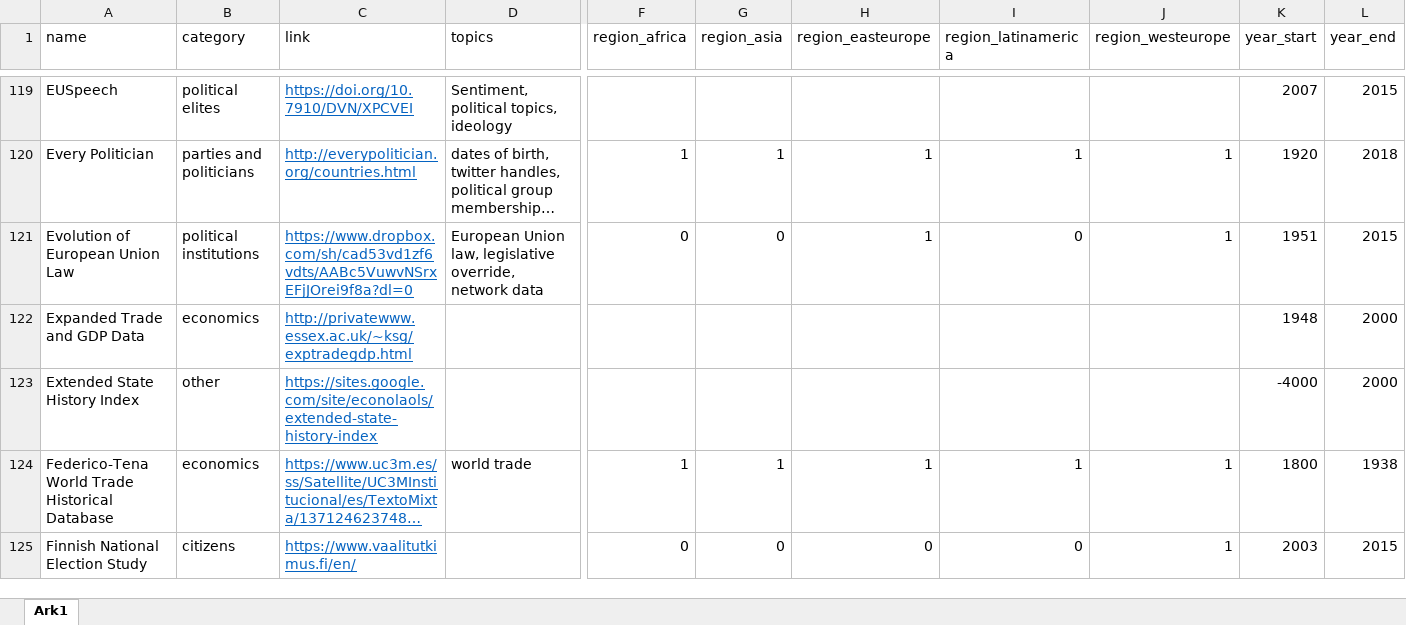
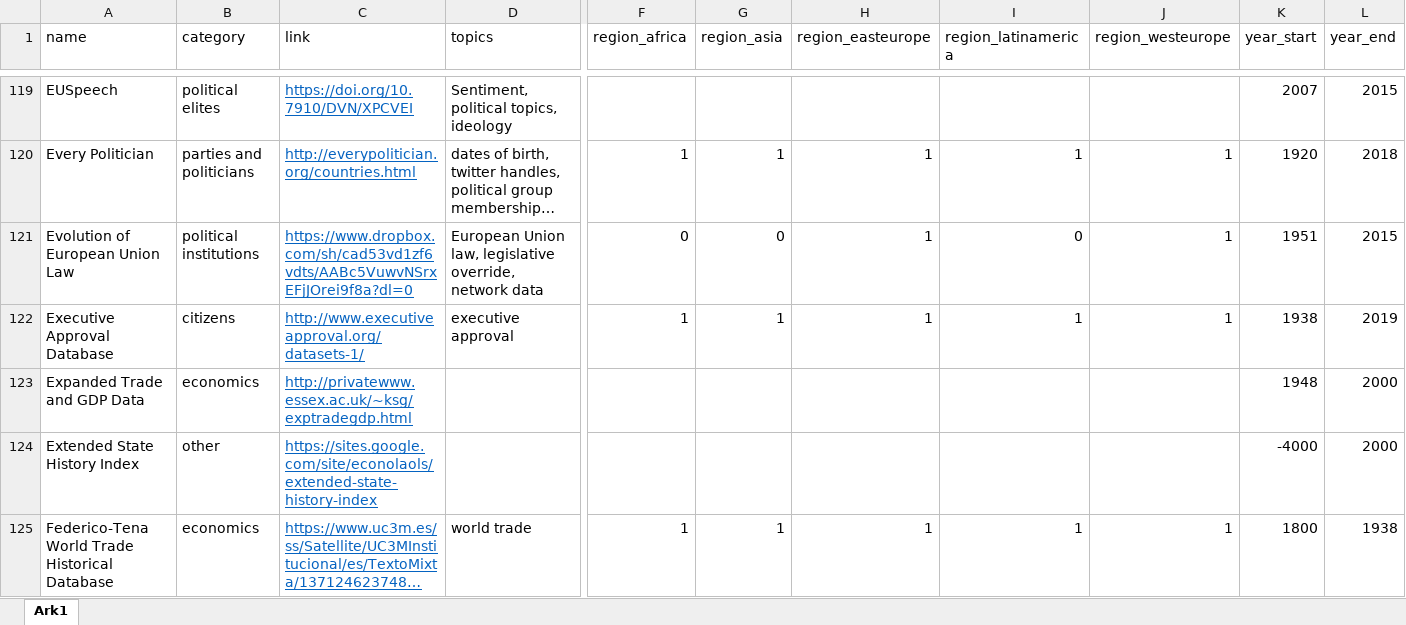
Before and after one commit to erikgahner/PolData, an Excel workbook: PolData.xlsx, sheet Ark1, drawn as a sheet; only a part is shown, gaps mark what is left out; the shorter side is filled out with more unchanged rows; long unchanged cells end in …; values as stored, in another font and other column widths than the file's, no borders; rows hold the shown columns only; the diff names each change by its address in the sheet, - before the commit and + after, or states it on an @@ line.

Commit message:
add 'Executive Approval Database'

```diff
--- a/PolData.xlsx (sheet Ark1)
+++ b/PolData.xlsx (sheet Ark1)
+row 122: Executive Approval Database | citizens | http://www.executiveapproval.org/datasets-1/ | executive approval | 1 | 1 | 1 | 1 | 1 | 1938 | 2019
```
Also changed, not shown: 4 other files.
